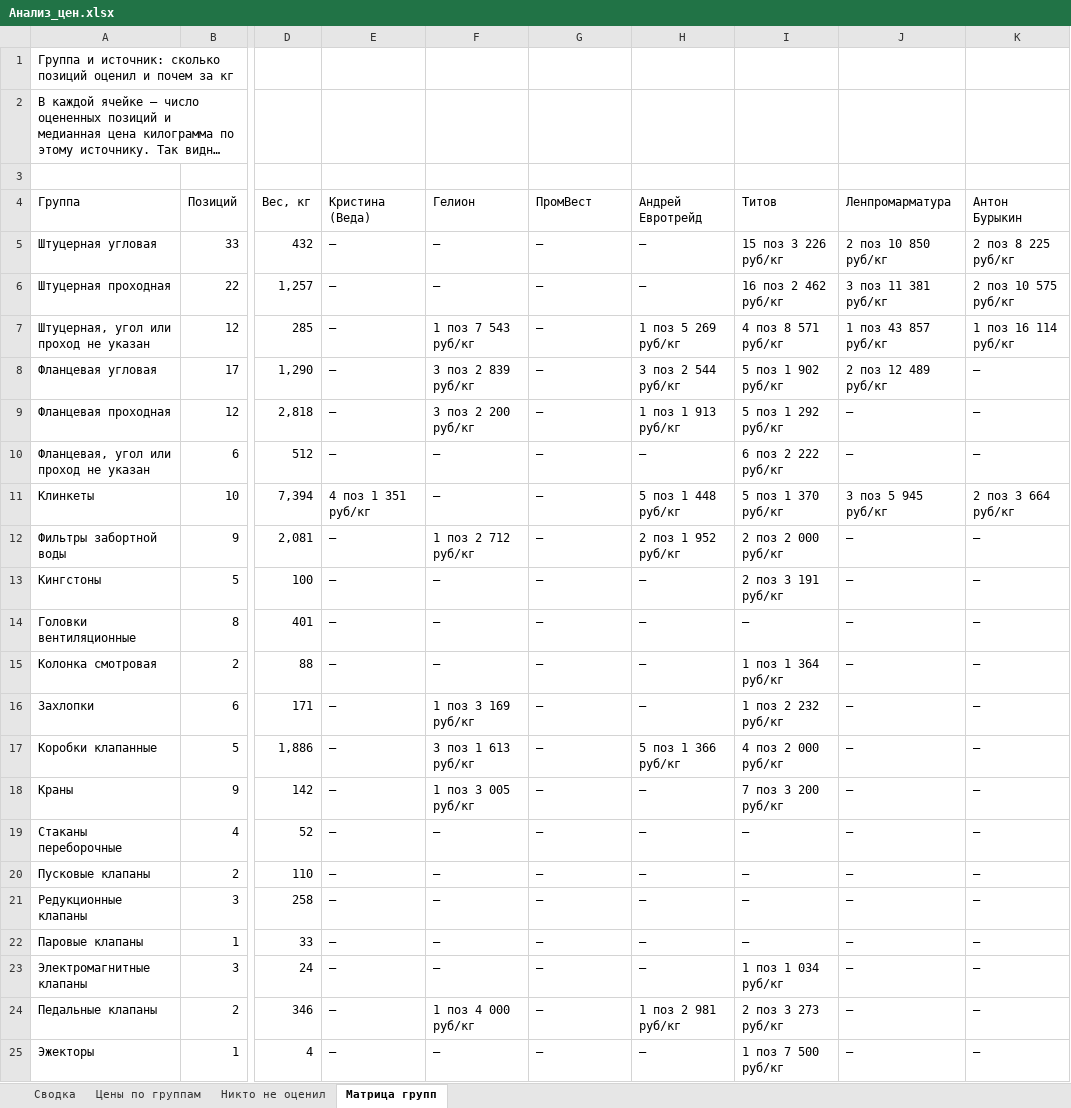
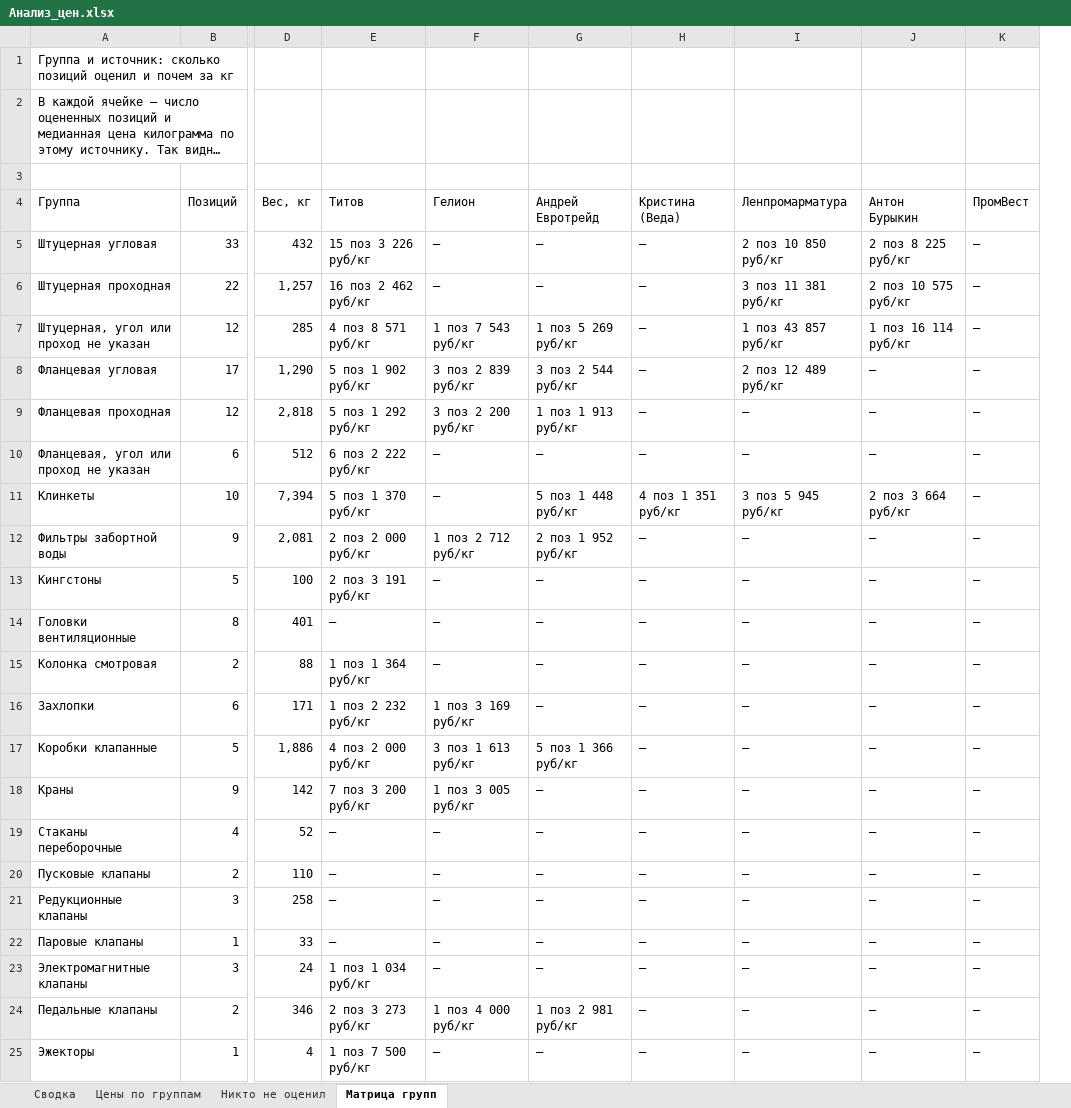
Before and after one commit to User26-2026/K-beauty-New, an Excel workbook: outputs/marine_equipment/Анализ_цен.xlsx, sheet Матрица групп, drawn as a sheet; only a part is shown, gaps mark what is left out; long unchanged cells end in …; values as stored, in another font and other column widths than the file's, no cell formats; removed rows and columns are numbered as before the commit, all else as after; the diff covers the shown part only; the diff names each change by its address in the sheet, - before the commit and + after, or states it on an @@ line.

```diff
--- a/outputs/marine_equipment/Анализ_цен.xlsx (sheet Матрица групп)
+++ b/outputs/marine_equipment/Анализ_цен.xlsx (sheet Матрица групп)
-column I (Титов), rows 5-25: 15 поз 3 226 руб/кг | 16 поз 2 462 руб/кг | 4 поз 8 571 руб/кг | 5 поз 1 902 руб/кг | 5 поз 1 292 руб/кг | 6 поз 2 222 руб/кг | 5 поз 1 370 руб/кг | 2 поз 2 000 руб/кг | 2 поз 3 191 руб/кг | — | 1 поз 1 364 руб/кг | 1 поз 2 232 руб/кг | 4 поз 2 000 руб/кг | 7 поз 3 200 руб/кг | — | — | — | — | 1 поз 1 034 руб/кг | 2 поз 3 273 руб/кг | 1 поз 7 500 руб/кг
+column K (ПромВест), rows 5-25: all —
-E4: Кристина (Веда)
+E4: Титов
-G4: ПромВест
+G4: Андрей Евротрейд
-H4: Андрей Евротрейд
+H4: Кристина (Веда)
-E5 (Титов): —
+E5 (Титов): 15 поз 3 226 руб/кг
-E6 (Титов): —
+E6 (Титов): 16 поз 2 462 руб/кг
-E7 (Титов): —
+E7 (Титов): 4 поз 8 571 руб/кг
-G7 (Андрей Евротрейд): —
+G7 (Андрей Евротрейд): 1 поз 5 269 руб/кг
-H7 (Кристина (Веда)): 1 поз 5 269 руб/кг
+H7 (Кристина (Веда)): —
-E8 (Титов): —
+E8 (Титов): 5 поз 1 902 руб/кг
-G8 (Андрей Евротрейд): —
+G8 (Андрей Евротрейд): 3 поз 2 544 руб/кг
-H8 (Кристина (Веда)): 3 поз 2 544 руб/кг
+H8 (Кристина (Веда)): —
-E9 (Титов): —
+E9 (Титов): 5 поз 1 292 руб/кг
-G9 (Андрей Евротрейд): —
+G9 (Андрей Евротрейд): 1 поз 1 913 руб/кг
-H9 (Кристина (Веда)): 1 поз 1 913 руб/кг
+H9 (Кристина (Веда)): —
-E10 (Титов): —
+E10 (Титов): 6 поз 2 222 руб/кг
-E11 (Титов): 4 поз 1 351 руб/кг
+E11 (Титов): 5 поз 1 370 руб/кг
-G11 (Андрей Евротрейд): —
+G11 (Андрей Евротрейд): 5 поз 1 448 руб/кг
-H11 (Кристина (Веда)): 5 поз 1 448 руб/кг
+H11 (Кристина (Веда)): 4 поз 1 351 руб/кг
-E12 (Титов): —
+E12 (Титов): 2 поз 2 000 руб/кг
-G12 (Андрей Евротрейд): —
+G12 (Андрей Евротрейд): 2 поз 1 952 руб/кг
-H12 (Кристина (Веда)): 2 поз 1 952 руб/кг
+H12 (Кристина (Веда)): —
-E13 (Титов): —
+E13 (Титов): 2 поз 3 191 руб/кг
-E15 (Титов): —
+E15 (Титов): 1 поз 1 364 руб/кг
-E16 (Титов): —
+E16 (Титов): 1 поз 2 232 руб/кг
-E17 (Титов): —
+E17 (Титов): 4 поз 2 000 руб/кг
-G17 (Андрей Евротрейд): —
+G17 (Андрей Евротрейд): 5 поз 1 366 руб/кг
-H17 (Кристина (Веда)): 5 поз 1 366 руб/кг
+H17 (Кристина (Веда)): —
-E18 (Титов): —
+E18 (Титов): 7 поз 3 200 руб/кг
-E23 (Титов): —
+E23 (Титов): 1 поз 1 034 руб/кг
-E24 (Титов): —
+E24 (Титов): 2 поз 3 273 руб/кг
-G24 (Андрей Евротрейд): —
+G24 (Андрей Евротрейд): 1 поз 2 981 руб/кг
-H24 (Кристина (Веда)): 1 поз 2 981 руб/кг
+H24 (Кристина (Веда)): —
-E25 (Титов): —
+E25 (Титов): 1 поз 7 500 руб/кг
```
Also changed, not shown: 1 edited cell elsewhere in this sheet, sheet Сводка, sheet Цены по группам, cell formats, 1 other file.
